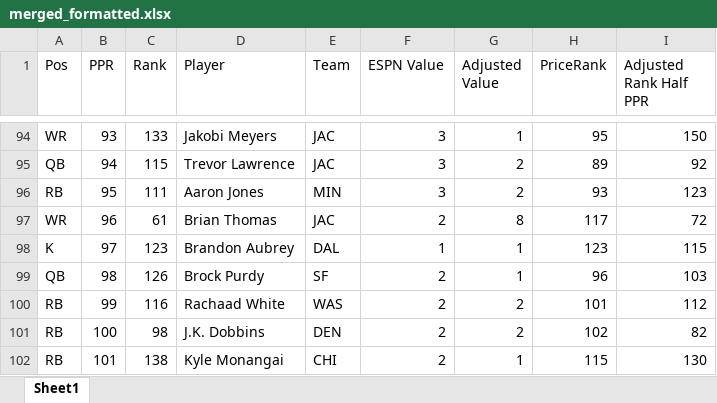
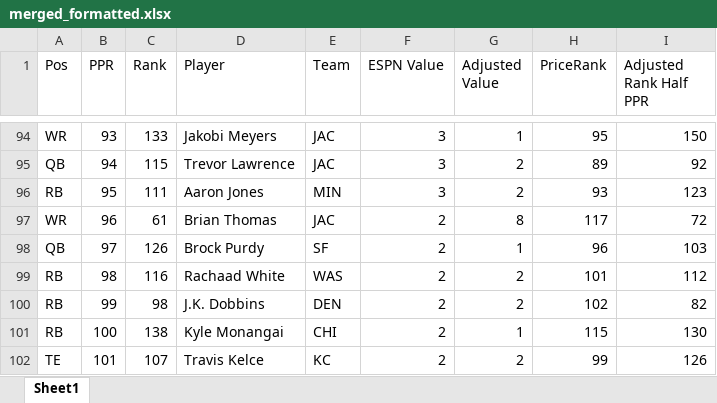
Before and after one commit to dsegundo2/RankingsDiff, an Excel workbook: frontend/public/data/2026/espn/merged_formatted.xlsx, sheet Sheet1, drawn as a sheet; only a part is shown, gaps mark what is left out; values as stored, in another font and other column widths than the file's, no cell formats; the diff covers the shown part only; the diff names each change by its address in the sheet, - before the commit and + after, or states it on an @@ line.

```diff
--- a/frontend/public/data/2026/espn/merged_formatted.xlsx (sheet Sheet1)
+++ b/frontend/public/data/2026/espn/merged_formatted.xlsx (sheet Sheet1)
-A98 (Pos): K
+A98 (Pos): QB
-C98 (Rank): 123
+C98 (Rank): 126
-D98 (Player): Brandon Aubrey
+D98 (Player): Brock Purdy
-E98 (Team): DAL
+E98 (Team): SF
-F98 (ESPN Value): 1
+F98 (ESPN Value): 2
-H98 (PriceRank): 123
+H98 (PriceRank): 96
-I98 (Adjusted Rank Half PPR): 115
+I98 (Adjusted Rank Half PPR): 103
-A99 (Pos): QB
+A99 (Pos): RB
-C99 (Rank): 126
+C99 (Rank): 116
-D99 (Player): Brock Purdy
+D99 (Player): Rachaad White
-E99 (Team): SF
+E99 (Team): WAS
-G99 (Adjusted Value): 1
+G99 (Adjusted Value): 2
-H99 (PriceRank): 96
+H99 (PriceRank): 101
-I99 (Adjusted Rank Half PPR): 103
+I99 (Adjusted Rank Half PPR): 112
-C100 (Rank): 116
+C100 (Rank): 98
-D100 (Player): Rachaad White
+D100 (Player): J.K. Dobbins
-E100 (Team): WAS
+E100 (Team): DEN
-H100 (PriceRank): 101
+H100 (PriceRank): 102
-I100 (Adjusted Rank Half PPR): 112
+I100 (Adjusted Rank Half PPR): 82
-C101 (Rank): 98
+C101 (Rank): 138
-D101 (Player): J.K. Dobbins
+D101 (Player): Kyle Monangai
-E101 (Team): DEN
+E101 (Team): CHI
-G101 (Adjusted Value): 2
+G101 (Adjusted Value): 1
-H101 (PriceRank): 102
+H101 (PriceRank): 115
-I101 (Adjusted Rank Half PPR): 82
+I101 (Adjusted Rank Half PPR): 130
-A102 (Pos): RB
+A102 (Pos): TE
-C102 (Rank): 138
+C102 (Rank): 107
-D102 (Player): Kyle Monangai
+D102 (Player): Travis Kelce
-E102 (Team): CHI
+E102 (Team): KC
-G102 (Adjusted Value): 1
+G102 (Adjusted Value): 2
-H102 (PriceRank): 115
+H102 (PriceRank): 99
-I102 (Adjusted Rank Half PPR): 130
+I102 (Adjusted Rank Half PPR): 126
```
Also changed, not shown: 10 added rows, 10 removed rows and 527 edited cells elsewhere in this sheet, cell formats, frontend/public/data/2026/fpros/fpros_merged_formatted.xlsx, 12 other files.
